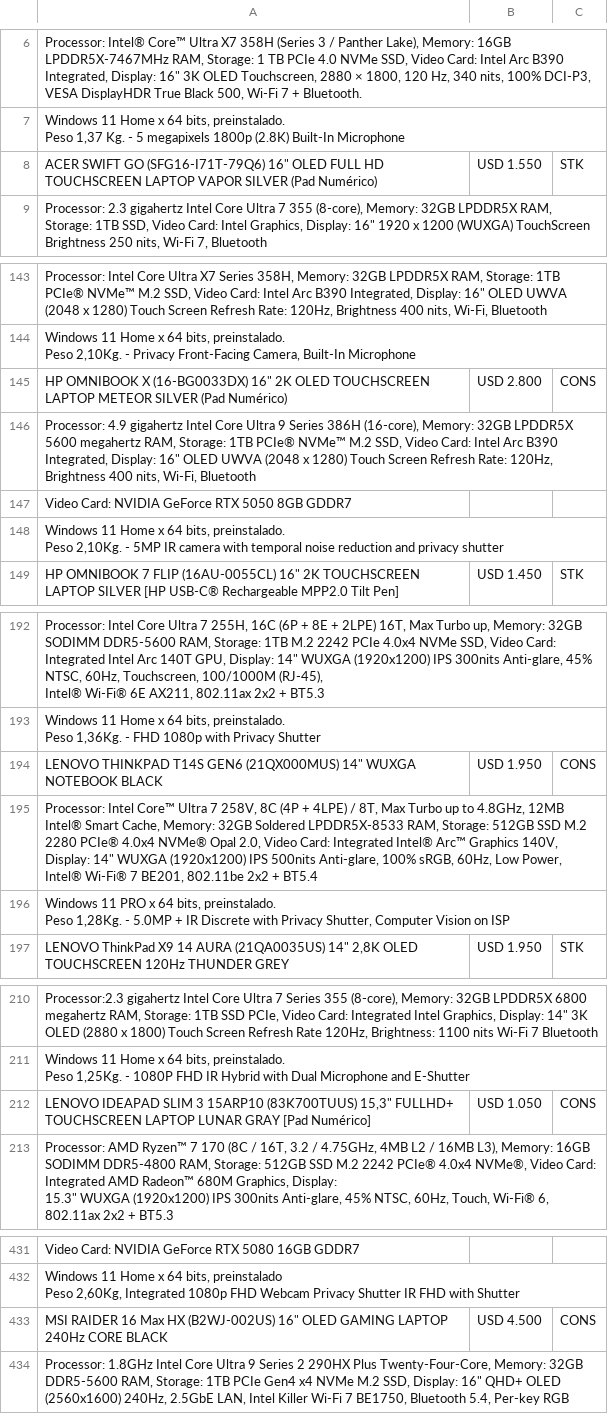
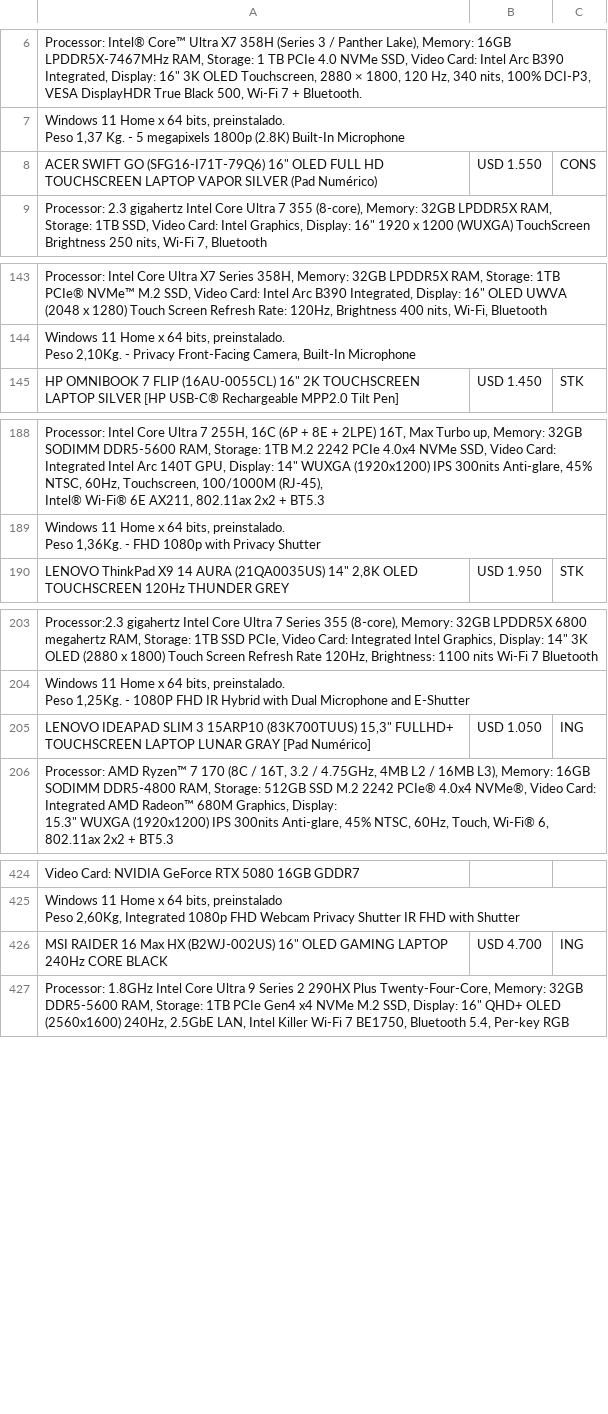
Before and after one commit to tptecno/windows, a CSV file: windows.csv, drawn as a sheet; only a part is shown, gaps mark what is left out; removed rows and columns are numbered as before the commit, all else as after; ↵ is a line break in a cell; the diff covers the shown part only; the diff names each change by its address in the sheet, - before the commit and + after, or states it on an @@ line.

```diff
--- a/windows.csv
+++ b/windows.csv
-C8: STK
+C8: CONS
-row 145: HP OMNIBOOK X (16-BG0033DX) 16" 2K OLED TOUCHSCREEN LAPTOP METEOR SILVER (Pad Numérico) | USD 2.800 | CONS
-row 146: Processor: 4.9 gigahertz Intel Core Ultra 9 Series 386H (16-core), Memory: 32GB LPDDR5X 5600 megahertz RAM, Storage: 1TB PCIe® NVMe™ M.2 SSD, Video Card: Intel Arc B390 Integrated, Display: 16" OLED UWVA (2048 x 1280) Touch Screen Refresh Rate: 120Hz, Brightness 400 nits, Wi-Fi, Bluetooth
-row 147: Video Card: NVIDIA GeForce RTX 5050 8GB GDDR7
-row 148: Windows 11 Home x 64 bits, preinstalado. ↵ Peso 2,10Kg. - 5MP IR camera with temporal noise reduction and privacy shutter
-row 194: LENOVO THINKPAD T14S GEN6 (21QX000MUS) 14" WUXGA NOTEBOOK BLACK | USD 1.950 | CONS
-row 195: Processor: Intel Core™ Ultra 7 258V, 8C (4P + 4LPE) / 8T, Max Turbo up to 4.8GHz, 12MB Intel® Smart Cache, Memory: 32GB Soldered LPDDR5X-8533 RAM, Storage: 512GB SSD M.2 2280 PCIe® 4.0x4 NVMe® Opal 2.0, Video Card: Integrated Intel® Arc™ Graphics 140V, Display: 14" WUXGA (1920x1200) IPS 500nits Anti-glare, 100% sRGB, 60Hz, Low Power, Intel® Wi-Fi® 7 BE201, 802.11be 2x2 + BT5.4
-row 196: Windows 11 PRO x 64 bits, preinstalado. ↵ Peso 1,28Kg. - 5.0MP + IR Discrete with Privacy Shutter, Computer Vision on ISP
-C205: CONS
+C205: ING
-B426: USD 4.500
+B426: USD 4.700
-C426: CONS
+C426: ING
```
Also changed, not shown: 1 edited cell elsewhere in this file, 1 other file.
